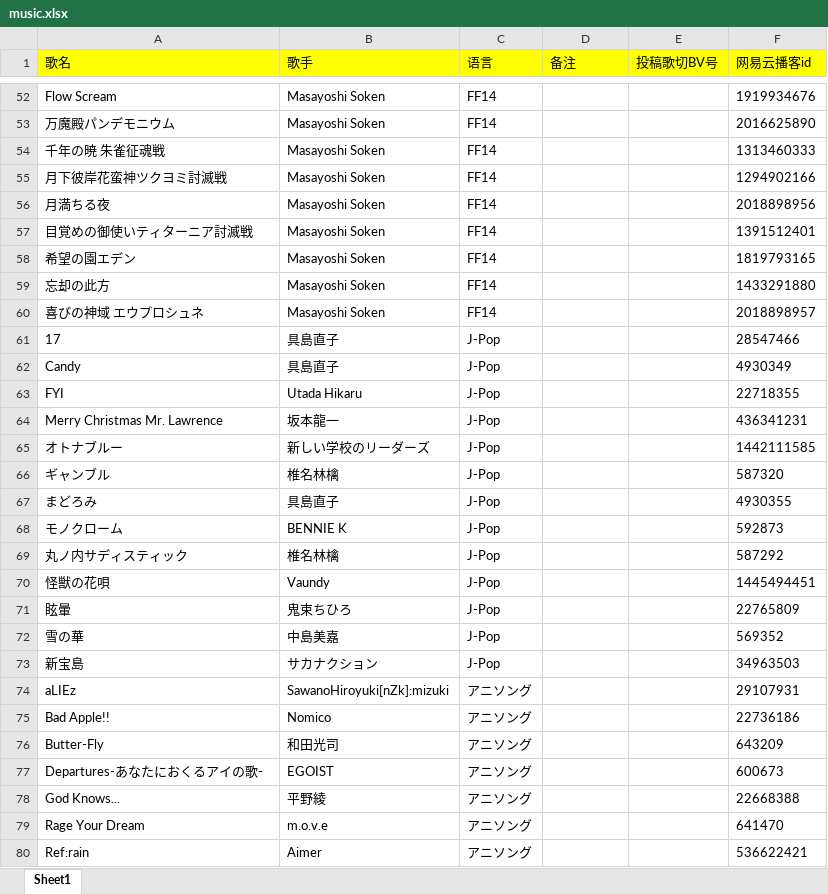
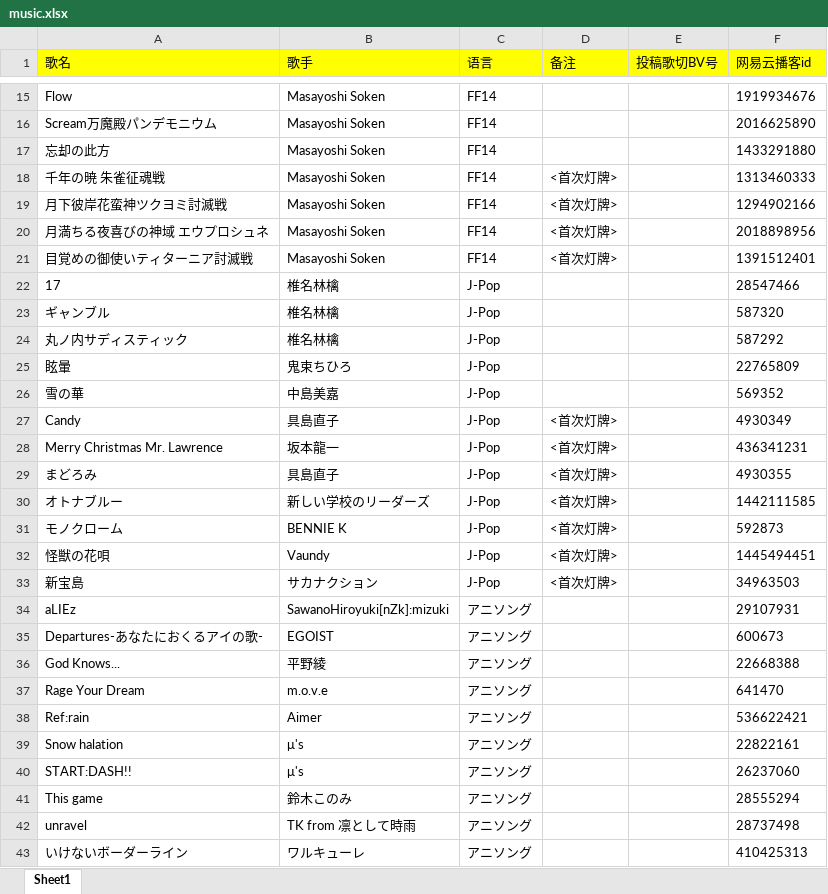
Before and after one commit to wzhy90/xtreme-vup-song-list, an Excel workbook: scripts/music.xlsx, sheet Sheet1, drawn as a sheet; only a part is shown, gaps mark what is left out; the shorter side is filled out with more unchanged rows; values as stored, in another font and other column widths than the file's, no borders; charts and pictures not drawn; removed rows and columns are numbered as before the commit, all else as after; the diff covers the shown part only; the diff names each change by its address in the sheet, - before the commit and + after, or states it on an @@ line.

```diff
--- a/scripts/music.xlsx (sheet Sheet1)
+++ b/scripts/music.xlsx (sheet Sheet1)
-A15 (歌名): Flow Scream
+A15 (歌名): Flow
-A16 (歌名): 万魔殿パンデモニウム
+A16 (歌名): Scream万魔殿パンデモニウム
-row 54: 千年の暁 朱雀征魂戦 | Masayoshi Soken | FF14 |  |  | 1313460333
-row 55: 月下彼岸花蛮神ツクヨミ討滅戦 | Masayoshi Soken | FF14 |  |  | 1294902166
-row 56: 月満ちる夜 | Masayoshi Soken | FF14 |  |  | 2018898956
-row 57: 目覚めの御使いティターニア討滅戦 | Masayoshi Soken | FF14 |  |  | 1391512401
-row 58: 希望の園エデン | Masayoshi Soken | FF14 |  |  | 1819793165
-row 60: 喜びの神域 エウプロシュネ | Masayoshi Soken | FF14 |  |  | 2018898957
+row 18: 千年の暁 朱雀征魂戦 | Masayoshi Soken | FF14 | <首次灯牌> |  | 1313460333
+row 19: 月下彼岸花蛮神ツクヨミ討滅戦 | Masayoshi Soken | FF14 | <首次灯牌> |  | 1294902166
+row 20: 月満ちる夜喜びの神域 エウプロシュネ | Masayoshi Soken | FF14 | <首次灯牌> |  | 2018898956
+row 21: 目覚めの御使いティターニア討滅戦 | Masayoshi Soken | FF14 | <首次灯牌> |  | 1391512401
-B22 (歌手): 具島直子
+B22 (歌手): 椎名林檎
-row 62: Candy | 具島直子 | J-Pop |  |  | 4930349
-row 63: FYI | Utada Hikaru | J-Pop |  |  | 22718355
-row 64: Merry Christmas Mr. Lawrence | 坂本龍一 | J-Pop |  |  | 436341231
-row 65: オトナブルー | 新しい学校のリーダーズ | J-Pop |  |  | 1442111585
-row 67: まどろみ | 具島直子 | J-Pop |  |  | 4930355
-row 68: モノクローム | BENNIE K | J-Pop |  |  | 592873
-row 70: 怪獣の花唄 | Vaundy | J-Pop |  |  | 1445494451
+row 27: Candy | 具島直子 | J-Pop | <首次灯牌> |  | 4930349
+row 28: Merry Christmas Mr. Lawrence | 坂本龍一 | J-Pop | <首次灯牌> |  | 436341231
+row 29: まどろみ | 具島直子 | J-Pop | <首次灯牌> |  | 4930355
+row 30: オトナブルー | 新しい学校のリーダーズ | J-Pop | <首次灯牌> |  | 1442111585
+row 31: モノクローム | BENNIE K | J-Pop | <首次灯牌> |  | 592873
+row 32: 怪獣の花唄 | Vaundy | J-Pop | <首次灯牌> |  | 1445494451
-D33 (备注): (empty)
+D33 (备注): <首次灯牌>
-row 75: Bad Apple!! | Nomico | アニソング |  |  | 22736186
-row 76: Butter-Fly | 和田光司 | アニソング |  |  | 643209
```
Also changed, not shown: 107 added rows, 90 removed rows, 13 moved rows and 35 edited cells elsewhere in this sheet, 2 other files.
